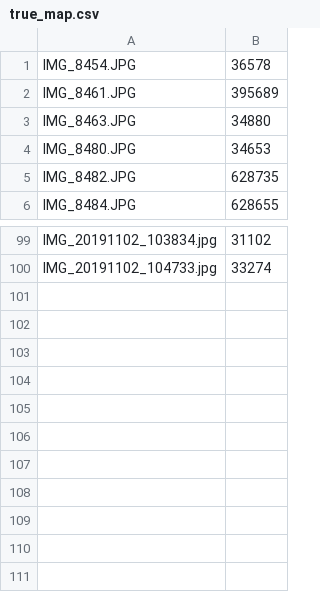
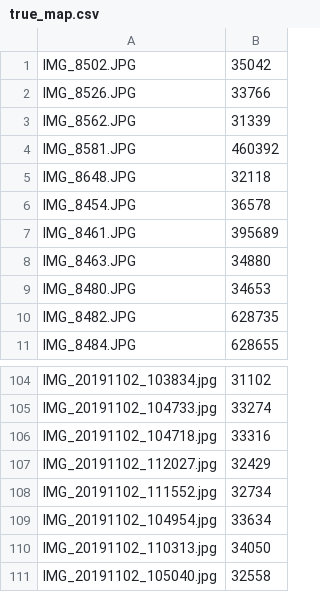
Before and after one commit to tonytontian/SearchMFA, a CSV file: analysis2/annotation/true_map.csv, drawn as a sheet; only a part is shown, gaps mark what is left out.

Commit message:
update analyze2 list

```diff
--- a/analysis2/annotation/true_map.csv
+++ b/analysis2/annotation/true_map.csv
@@ -1 +1,6 @@
+IMG_8502.JPG,35042
+IMG_8526.JPG,33766
+IMG_8562.JPG,31339
+IMG_8581.JPG,460392
+IMG_8648.JPG,32118
 IMG_8454.JPG,36578
@@ -100 +105,7 @@ IMG_20191102_103834.jpg,31102
 IMG_20191102_104733.jpg,33274
+IMG_20191102_104718.jpg,33316
+IMG_20191102_112027.jpg,32429
+IMG_20191102_111552.jpg,32734
+IMG_20191102_104954.jpg,33634
+IMG_20191102_110313.jpg,34050
+IMG_20191102_105040.jpg,32558
```
Also changed, not shown: 3 other files.
